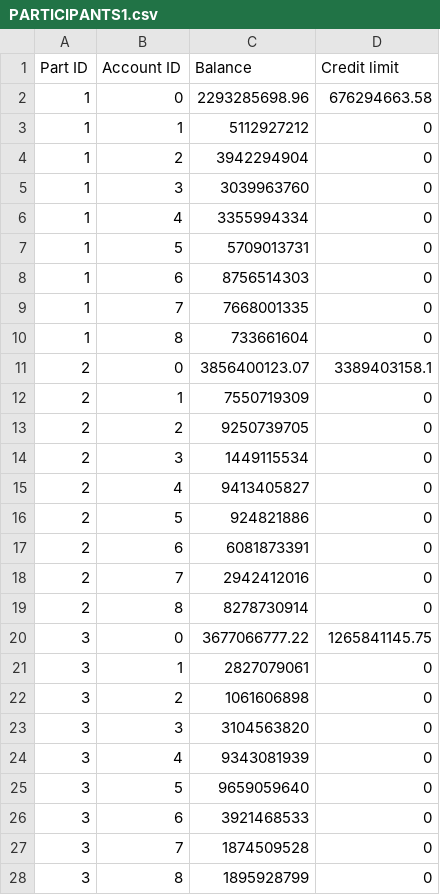
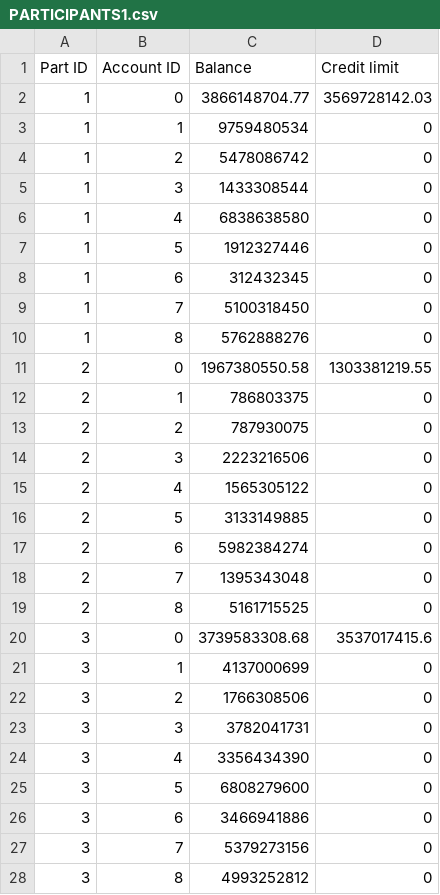
Before and after one commit to Victor-Wouters/ProcessMining, a CSV file: data/joins/PARTICIPANTS1.csv, drawn as a sheet; only a part is shown; the diff covers the shown part only.

```diff
--- a/data/joins/PARTICIPANTS1.csv
+++ b/data/joins/PARTICIPANTS1.csv
@@ -1,28 +1,28 @@
 Part ID;Account ID;Balance;Credit limit
-1;0;2293285698.96;676294663.58
-1;1;5112927212;0
-1;2;3942294904;0
-1;3;3039963760;0
-1;4;3355994334;0
-1;5;5709013731;0
-1;6;8756514303;0
-1;7;7668001335;0
-1;8;733661604;0
-2;0;3856400123.07;3389403158.1
-2;1;7550719309;0
-2;2;9250739705;0
-2;3;1449115534;0
-2;4;9413405827;0
-2;5;924821886;0
-2;6;6081873391;0
-2;7;2942412016;0
-2;8;8278730914;0
-3;0;3677066777.22;1265841145.75
-3;1;2827079061;0
-3;2;1061606898;0
-3;3;3104563820;0
-3;4;9343081939;0
-3;5;9659059640;0
-3;6;3921468533;0
-3;7;1874509528;0
-3;8;1895928799;0
+1;0;3866148704.77;3569728142.03
+1;1;9759480534;0
+1;2;5478086742;0
+1;3;1433308544;0
+1;4;6838638580;0
+1;5;1912327446;0
+1;6;312432345;0
+1;7;5100318450;0
+1;8;5762888276;0
+2;0;1967380550.58;1303381219.55
+2;1;786803375;0
+2;2;787930075;0
+2;3;2223216506;0
+2;4;1565305122;0
+2;5;3133149885;0
+2;6;5982384274;0
+2;7;1395343048;0
+2;8;5161715525;0
+3;0;3739583308.68;3537017415.6
+3;1;4137000699;0
+3;2;1766308506;0
+3;3;3782041731;0
+3;4;3356434390;0
+3;5;6808279600;0
+3;6;3466941886;0
+3;7;5379273156;0
+3;8;4993252812;0
```
Also changed, not shown: 50 edited cells elsewhere in this file, data/PARTICIPANTS1.csv, data/TRANSACTION1.csv, 7 other files.
